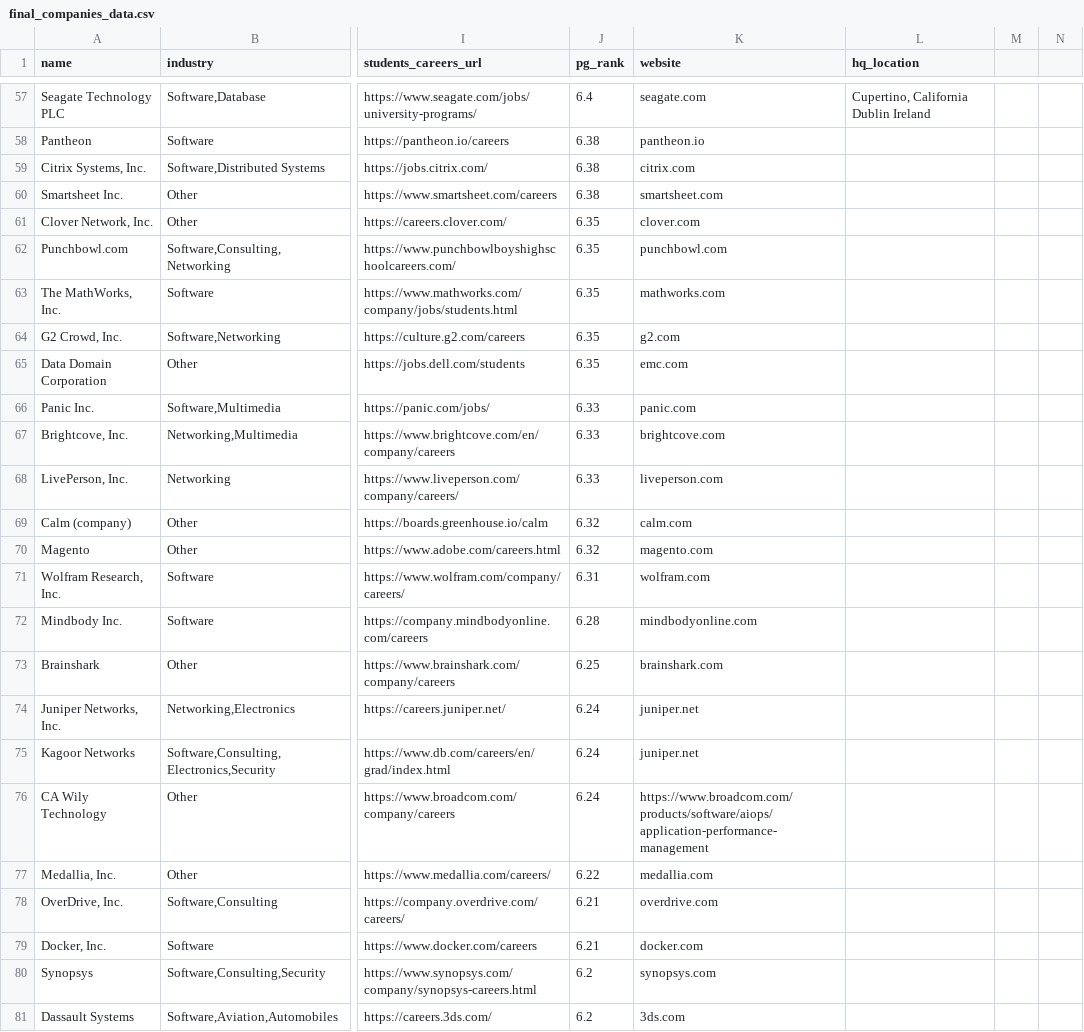
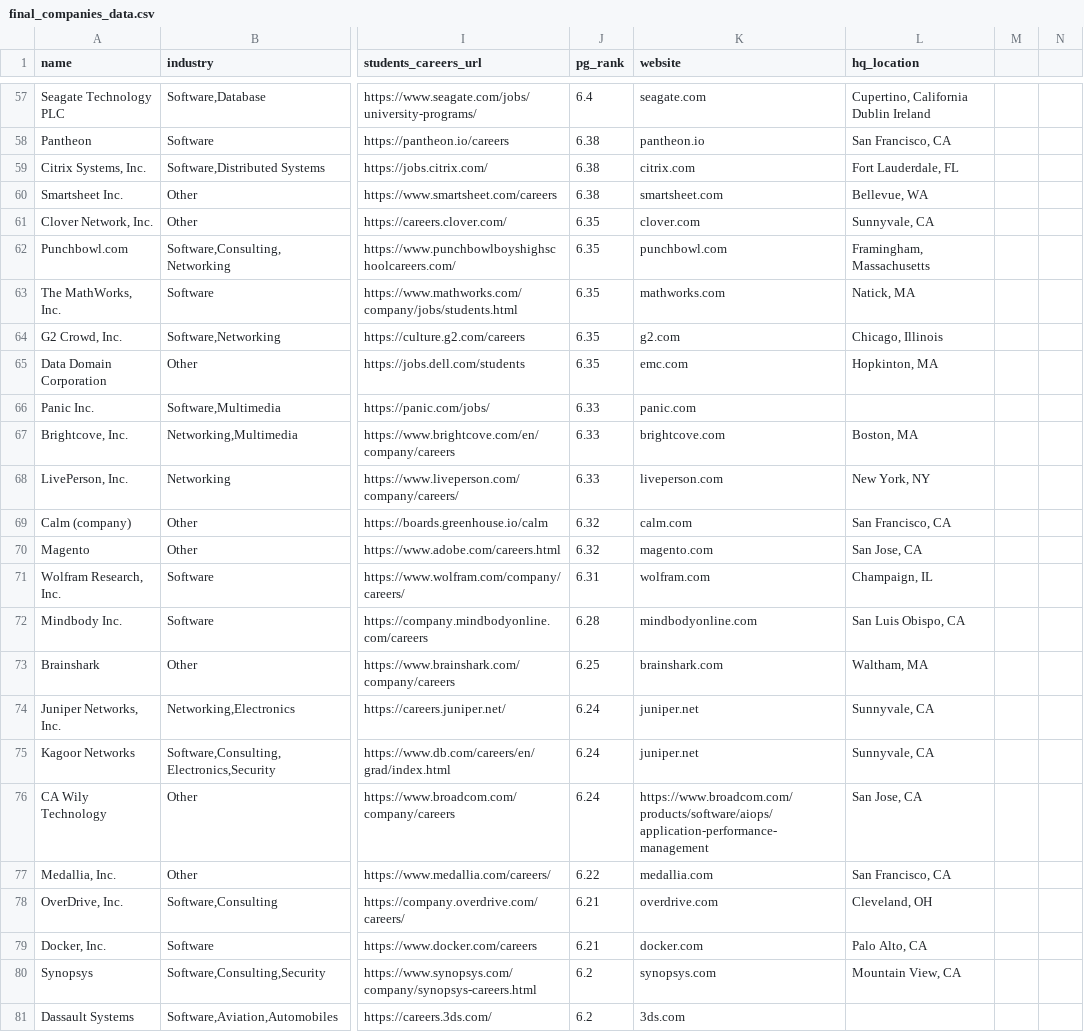
Before and after one commit to Shreyas4/Adv524, a CSV file: master_companies/final_companies_data.csv, drawn as a sheet; only a part is shown, gaps mark what is left out; the diff covers the shown part only; the diff names each change by its address in the sheet, - before the commit and + after, or states it on an @@ line.

```diff
--- a/master_companies/final_companies_data.csv
+++ b/master_companies/final_companies_data.csv
-L58 (hq_location): (empty)
+L58 (hq_location): San Francisco, CA
-L59 (hq_location): (empty)
+L59 (hq_location): Fort Lauderdale, FL
-L60 (hq_location): (empty)
+L60 (hq_location): Bellevue, WA
-L61 (hq_location): (empty)
+L61 (hq_location): Sunnyvale, CA
-L62 (hq_location): (empty)
+L62 (hq_location): Framingham, Massachusetts
-L63 (hq_location): (empty)
+L63 (hq_location): Natick, MA
-L64 (hq_location): (empty)
+L64 (hq_location): Chicago, Illinois
-L65 (hq_location): (empty)
+L65 (hq_location): Hopkinton, MA
-L67 (hq_location): (empty)
+L67 (hq_location): Boston, MA
-L68 (hq_location): (empty)
+L68 (hq_location): New York, NY
-L69 (hq_location): (empty)
+L69 (hq_location): San Francisco, CA
-L70 (hq_location): (empty)
+L70 (hq_location): San Jose, CA
-L71 (hq_location): (empty)
+L71 (hq_location): Champaign, IL
-L72 (hq_location): (empty)
+L72 (hq_location): San Luis Obispo, CA
-L73 (hq_location): (empty)
+L73 (hq_location): Waltham, MA
-L74:L75 (hq_location): (empty)
+L74:L75 (hq_location): Sunnyvale, CA
-L76 (hq_location): (empty)
+L76 (hq_location): San Jose, CA
-L77 (hq_location): (empty)
+L77 (hq_location): San Francisco, CA
-L78 (hq_location): (empty)
+L78 (hq_location): Cleveland, OH
-L79 (hq_location): (empty)
+L79 (hq_location): Palo Alto, CA
-L80 (hq_location): (empty)
+L80 (hq_location): Mountain View, CA
```
Also changed, not shown: 1 removed row and 69 edited cells elsewhere in this file.
